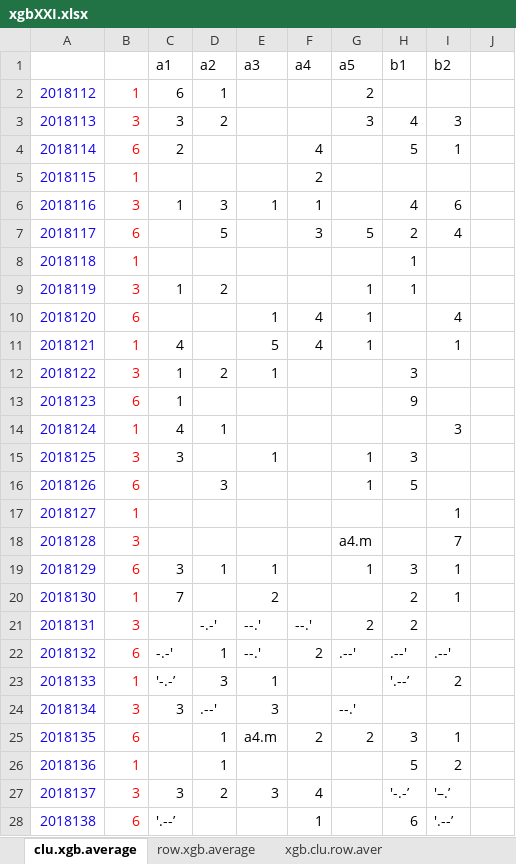
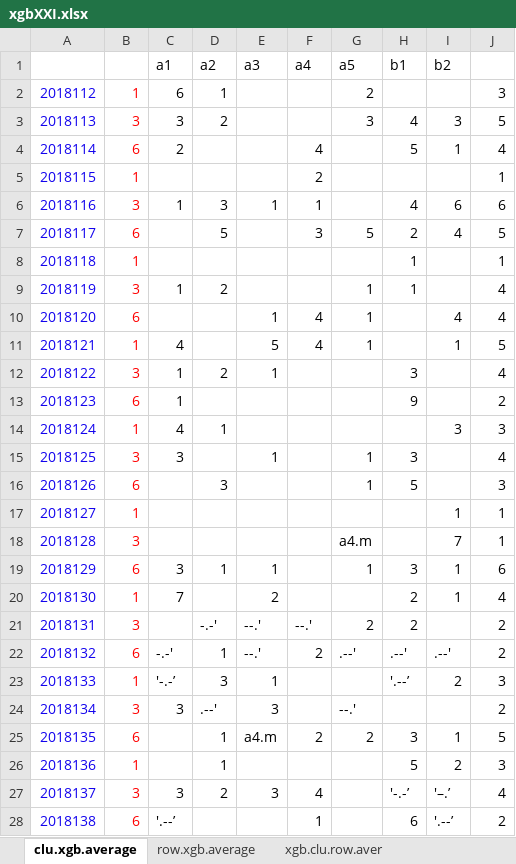
Before and after one commit to dlt-lee/dlt, an Excel workbook: xgbXXI.xlsx, sheet clu.xgb.average, drawn as a sheet; only a part is shown; values as stored, in another font and other column widths than the file's, no borders; charts and pictures not drawn; 7 other sheets too large or unreadable and not compared; the diff covers the shown part only; the diff names each change by its address in the sheet, - before the commit and + after, or states it on an @@ line.

```diff
--- a/xgbXXI.xlsx (sheet clu.xgb.average)
+++ b/xgbXXI.xlsx (sheet clu.xgb.average)
-J2: (empty)
+J2: 3
-J3: (empty)
+J3: 5
-J4: (empty)
+J4: 4
-J5: (empty)
+J5: 1
-J6: (empty)
+J6: 6
-J7: (empty)
+J7: 5
-J8: (empty)
+J8: 1
-J9:J10: (empty)
+J9:J10: 4
-J11: (empty)
+J11: 5
-J12: (empty)
+J12: 4
-J13: (empty)
+J13: 2
-J14: (empty)
+J14: 3
-J15: (empty)
+J15: 4
-J16: (empty)
+J16: 3
-J17:J18: (empty)
+J17:J18: 1
-J19: (empty)
+J19: 6
-J20: (empty)
+J20: 4
-J21:J22: (empty)
+J21:J22: 2
-J23: (empty)
+J23: 3
-J24: (empty)
+J24: 2
-J25: (empty)
+J25: 5
-J26: (empty)
+J26: 3
-J27: (empty)
+J27: 4
-J28: (empty)
+J28: 2
```
Also changed, not shown: 1 added row and 42 edited cells elsewhere in this sheet, sheet xgb.clu.cum, sheet row.xgb.average, sheet selection, sheet xgb.row.cum, other sheet tabs, charts or pictures, 5 other files.
